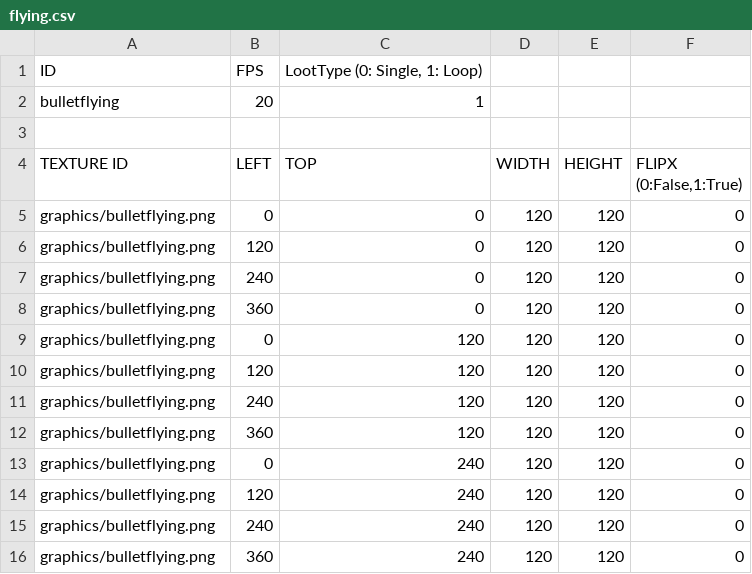
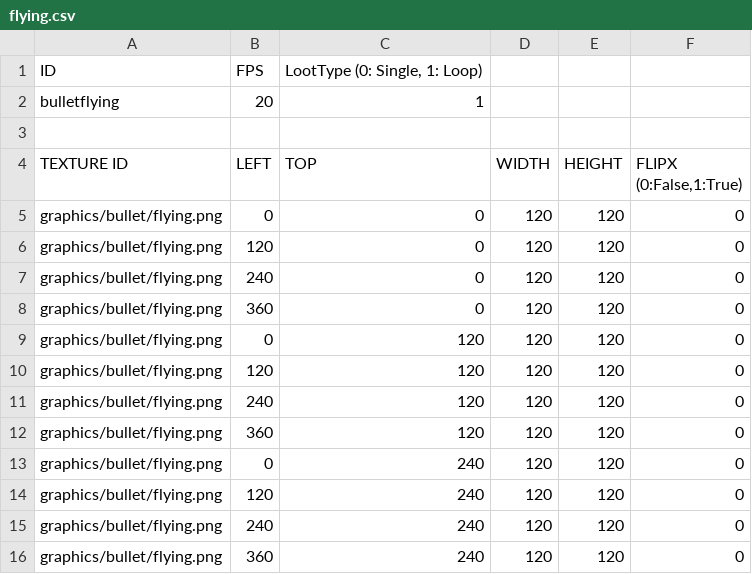
Before and after one commit to Lofan9214/SFMLMaterialSniper, a CSV file: SFMLMaterialSniperBin/animations/bullet/flying.csv, drawn as a sheet.

```diff
--- a/SFMLMaterialSniperBin/animations/bullet/flying.csv
+++ b/SFMLMaterialSniperBin/animations/bullet/flying.csv
@@ -4,13 +4,13 @@ bulletflying,20,1
 TEXTURE ID,LEFT,TOP,WIDTH,HEIGHT,"FLIPX (0:False,1:True)"
-graphics/bulletflying.png,0,0,120,120,0
-graphics/bulletflying.png,120,0,120,120,0
-graphics/bulletflying.png,240,0,120,120,0
-graphics/bulletflying.png,360,0,120,120,0
-graphics/bulletflying.png,0,120,120,120,0
-graphics/bulletflying.png,120,120,120,120,0
-graphics/bulletflying.png,240,120,120,120,0
-graphics/bulletflying.png,360,120,120,120,0
-graphics/bulletflying.png,0,240,120,120,0
-graphics/bulletflying.png,120,240,120,120,0
-graphics/bulletflying.png,240,240,120,120,0
-graphics/bulletflying.png,360,240,120,120,0
+graphics/bullet/flying.png,0,0,120,120,0
+graphics/bullet/flying.png,120,0,120,120,0
+graphics/bullet/flying.png,240,0,120,120,0
+graphics/bullet/flying.png,360,0,120,120,0
+graphics/bullet/flying.png,0,120,120,120,0
+graphics/bullet/flying.png,120,120,120,120,0
+graphics/bullet/flying.png,240,120,120,120,0
+graphics/bullet/flying.png,360,120,120,120,0
+graphics/bullet/flying.png,0,240,120,120,0
+graphics/bullet/flying.png,120,240,120,120,0
+graphics/bullet/flying.png,240,240,120,120,0
+graphics/bullet/flying.png,360,240,120,120,0
```
Also changed, not shown: SFMLMaterialSniperBin/animations/bullet/hit.csv, 42 other files.
